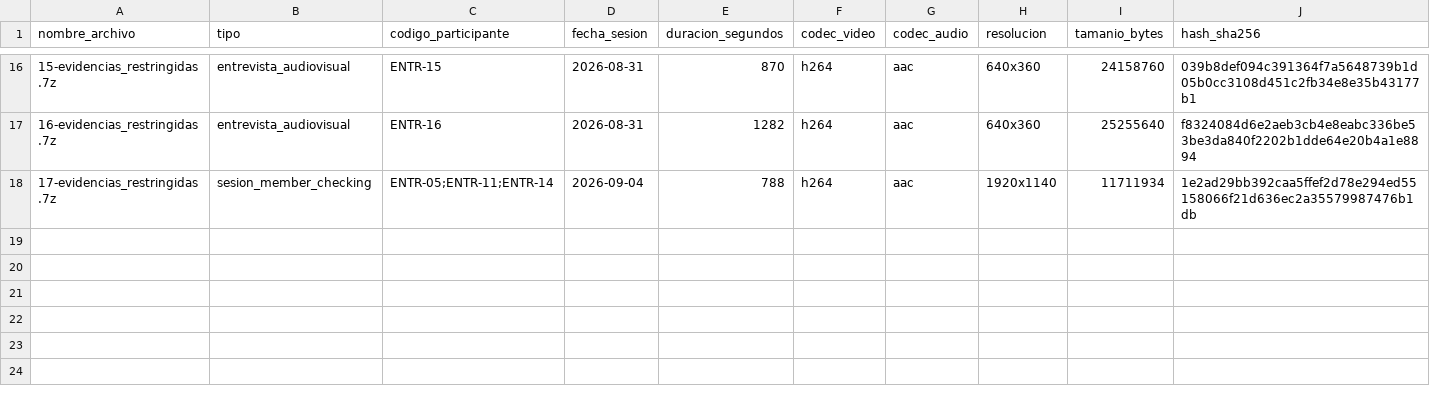
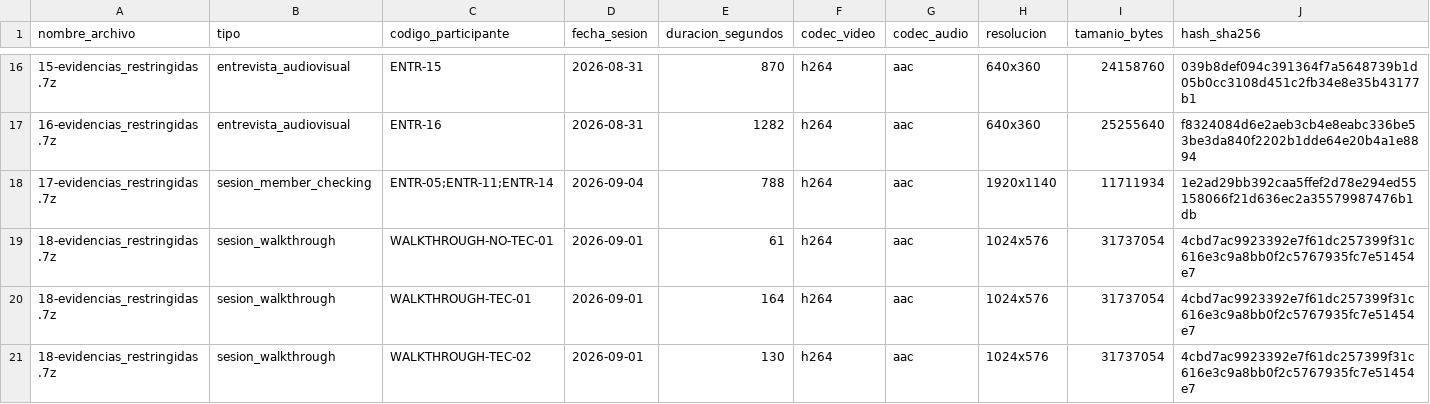
Before and after one commit to EdhuXav/CarniCore_Proyecto_ISR401, a CSV file: 02_Evidencias/00_Restringido/fichas_tecnicas.csv, drawn as a sheet; only a part is shown, gaps mark what is left out; rows hold the shown columns only; the diff names each change by its address in the sheet, - before the commit and + after, or states it on an @@ line.

Commit message:
Mover videos de walkthrough a zona restringida y actualizar fichas_tecnicas.csv

```diff
--- a/02_Evidencias/00_Restringido/fichas_tecnicas.csv
+++ b/02_Evidencias/00_Restringido/fichas_tecnicas.csv
+row 19: 18-evidencias_restringidas.7z | sesion_walkthrough | WALKTHROUGH-NO-TEC-01 | 2026-09-01 | 61 | h264 | aac | 1024x576 | 31737054 | 4cbd7ac9923392e7f61dc257399f31c616e3c9a8bb0f2c5767935fc7e51454e7
+row 20: 18-evidencias_restringidas.7z | sesion_walkthrough | WALKTHROUGH-TEC-01 | 2026-09-01 | 164 | h264 | aac | 1024x576 | 31737054 | 4cbd7ac9923392e7f61dc257399f31c616e3c9a8bb0f2c5767935fc7e51454e7
+row 21: 18-evidencias_restringidas.7z | sesion_walkthrough | WALKTHROUGH-TEC-02 | 2026-09-01 | 130 | h264 | aac | 1024x576 | 31737054 | 4cbd7ac9923392e7f61dc257399f31c616e3c9a8bb0f2c5767935fc7e51454e7
```
Also changed, not shown: 1 other file.
